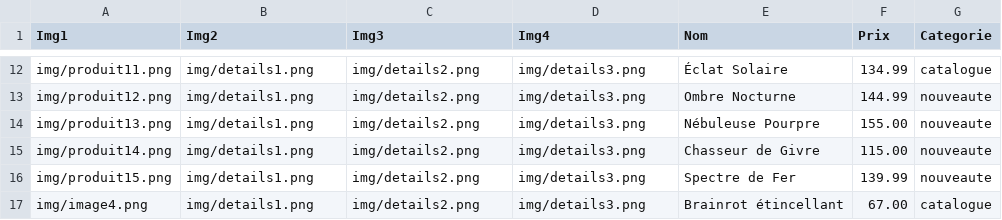
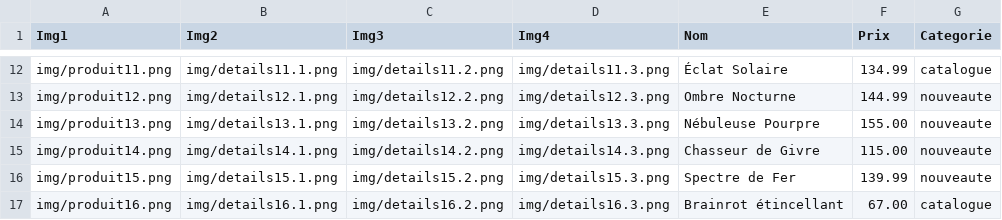
Before and after one commit to anatolee4/site-sae-105, a CSV file: produits.csv, drawn as a sheet; only a part is shown, gaps mark what is left out; the diff covers the shown part only; the diff names each change by its address in the sheet, - before the commit and + after, or states it on an @@ line.

```diff
--- a/produits.csv
+++ b/produits.csv
-B12 (Img2): img/details1.png
+B12 (Img2): img/details11.1.png
-C12 (Img3): img/details2.png
+C12 (Img3): img/details11.2.png
-D12 (Img4): img/details3.png
+D12 (Img4): img/details11.3.png
-B13 (Img2): img/details1.png
+B13 (Img2): img/details12.1.png
-C13 (Img3): img/details2.png
+C13 (Img3): img/details12.2.png
-D13 (Img4): img/details3.png
+D13 (Img4): img/details12.3.png
-B14 (Img2): img/details1.png
+B14 (Img2): img/details13.1.png
-C14 (Img3): img/details2.png
+C14 (Img3): img/details13.2.png
-D14 (Img4): img/details3.png
+D14 (Img4): img/details13.3.png
-B15 (Img2): img/details1.png
+B15 (Img2): img/details14.1.png
-C15 (Img3): img/details2.png
+C15 (Img3): img/details14.2.png
-D15 (Img4): img/details3.png
+D15 (Img4): img/details14.3.png
-B16 (Img2): img/details1.png
+B16 (Img2): img/details15.1.png
-C16 (Img3): img/details2.png
+C16 (Img3): img/details15.2.png
-D16 (Img4): img/details3.png
+D16 (Img4): img/details15.3.png
-A17 (Img1): img/image4.png
+A17 (Img1): img/produit16.png
-B17 (Img2): img/details1.png
+B17 (Img2): img/details16.1.png
-C17 (Img3): img/details2.png
+C17 (Img3): img/details16.2.png
-D17 (Img4): img/details3.png
+D17 (Img4): img/details16.3.png
```
Also changed, not shown: 30 edited cells elsewhere in this file, 12 other files.
